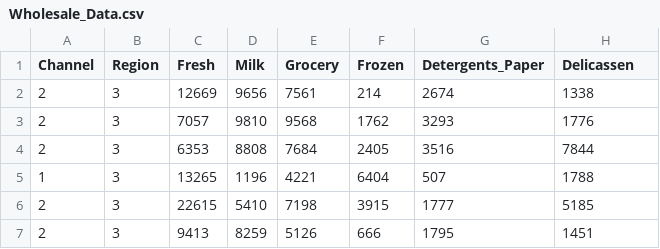
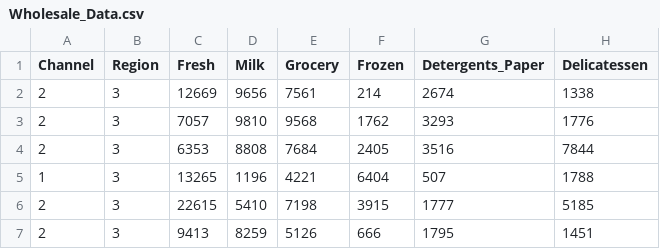
Before and after one commit to romansokolik/LHL-Unsupervised-Learning-Project, a CSV file: Wholesale_Data.csv, drawn as a sheet; only a part is shown.

Commit message:
Add initial data import, review, and visualization code.
Imported necessary libraries and added functionality for data loading, reviewing missing values, detecting outliers, and visualizing distributions. This sets up the groundwork for deeper analysis and preprocessing steps.

```diff
--- a/Wholesale_Data.csv
+++ b/Wholesale_Data.csv
@@ -1,2 +1,2 @@
-Channel,Region,Fresh,Milk,Grocery,Frozen,Detergents_Paper,Delicassen
+Channel,Region,Fresh,Milk,Grocery,Frozen,Detergents_Paper,Delicatessen
 2,3,12669,9656,7561,214,2674,1338
```
Also changed, not shown: 1 other file.
